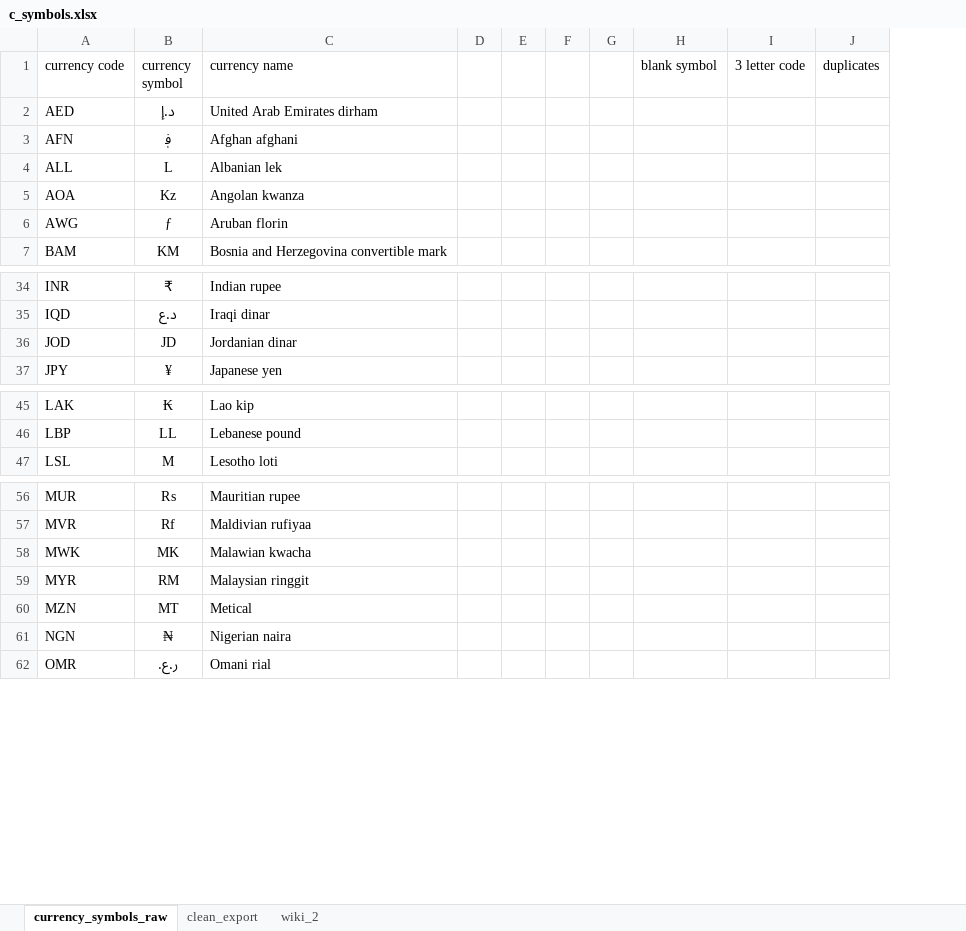
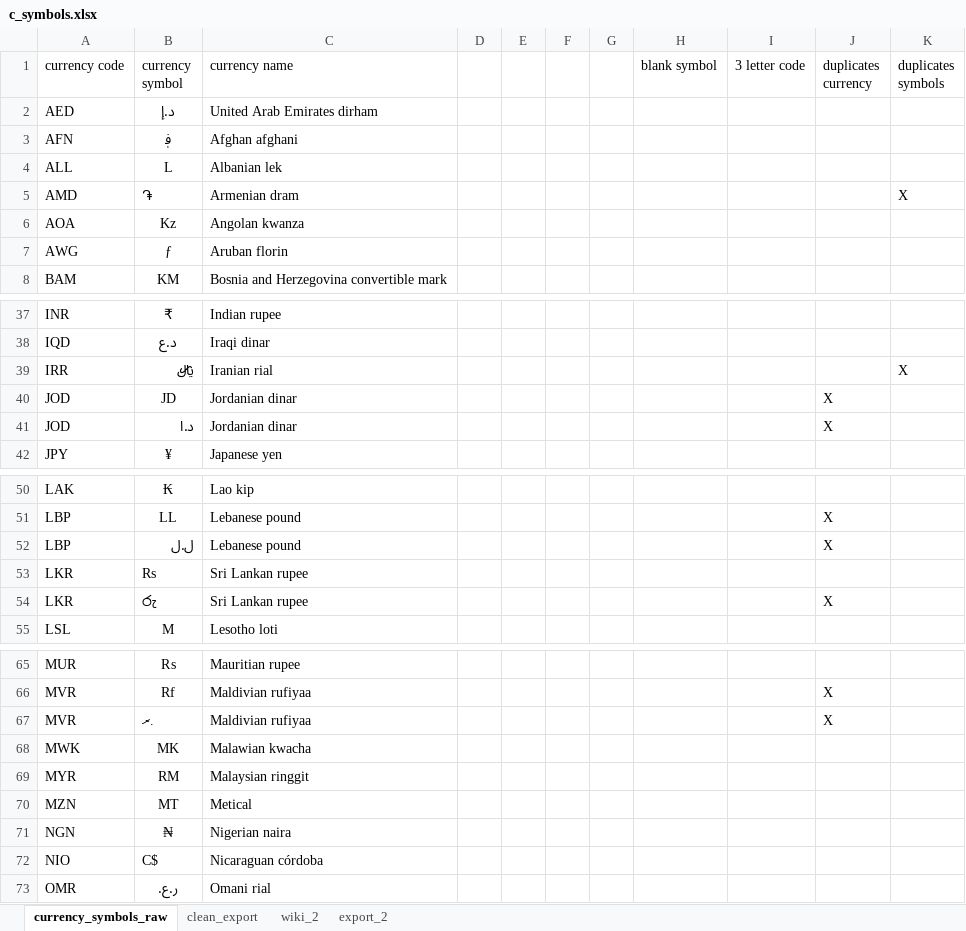
Before and after one commit to jontesek/python-master, an Excel workbook: entry-task/cur_symbols/c_symbols.xlsx, sheet currency_symbols_raw, drawn as a sheet; only a part is shown, gaps mark what is left out; values as stored, in another font and other column widths than the file's, no borders; removed rows and columns are numbered as before the commit, all else as after; the diff covers the shown part only; the diff names each change by its address in the sheet, - before the commit and + after, or states it on an @@ line.

Commit message:
Updated currency symbols file

```diff
--- a/entry-task/cur_symbols/c_symbols.xlsx (sheet currency_symbols_raw)
+++ b/entry-task/cur_symbols/c_symbols.xlsx (sheet currency_symbols_raw)
+sheet tab: export_2
-column J (duplicates), empty
+column J (duplicates currency), row 40: X; row 51: X; row 66: X
+column K (duplicates symbols), empty
+row 5: AMD | ֏ | Armenian dram |  |  |  |  |  |  |  | X
+row 39: IRR | ﷼ | Iranian rial |  |  |  |  |  |  |  | X
+row 41: JOD | د.ا | Jordanian dinar |  |  |  |  |  |  | X
+row 52: LBP | ل.ل | Lebanese pound |  |  |  |  |  |  | X
+row 53: LKR | Rs | Sri Lankan rupee
+row 54: LKR | රු | Sri Lankan rupee |  |  |  |  |  |  | X
+row 67: MVR | .ރ | Maldivian rufiyaa |  |  |  |  |  |  | X
+row 72: NIO | C$ | Nicaraguan córdoba
```
Also changed, not shown: 16 added rows elsewhere in this sheet, sheet wiki_2, formulas that keep their value, 6 other files.
